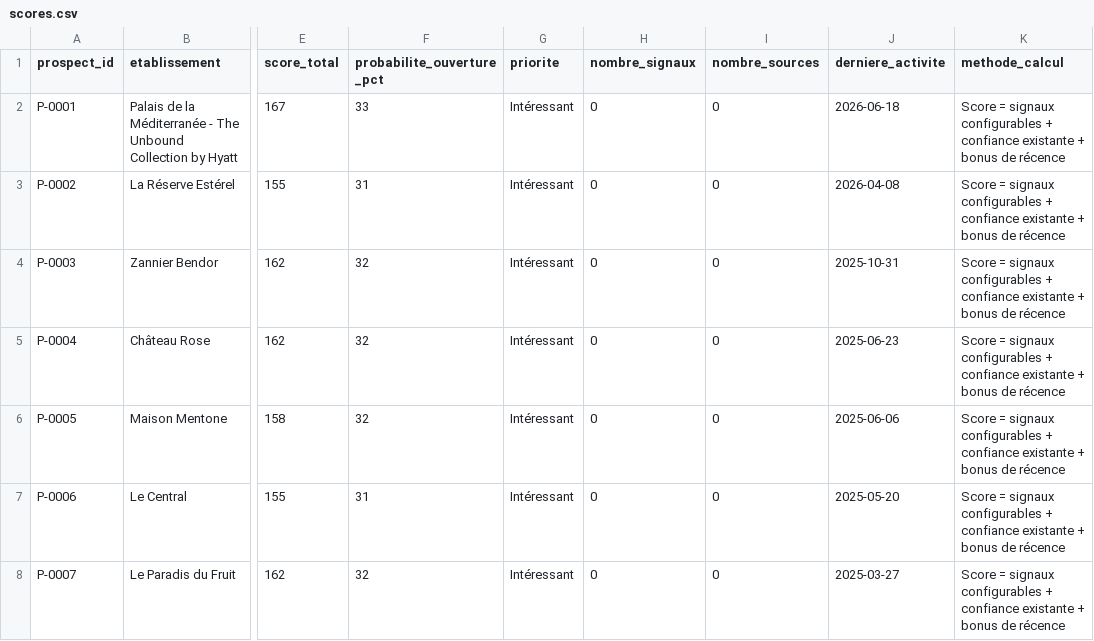
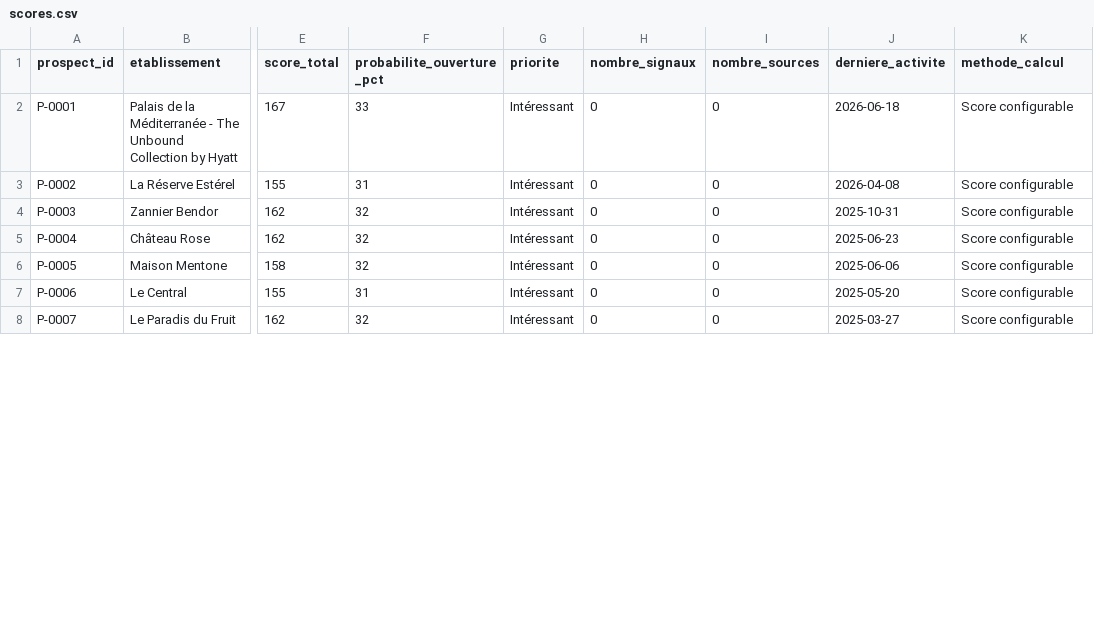
Before and after one commit to klemau84/radar-prospects, a CSV file: data/scores.csv, drawn as a sheet; only a part is shown, gaps mark what is left out; the diff covers the shown part only; the diff names each change by its address in the sheet, - before the commit and + after, or states it on an @@ line.

```diff
--- a/data/scores.csv
+++ b/data/scores.csv
-K2:K8 (methode_calcul): Score = signaux configurables + confiance existante + bonus de récence
+K2:K8 (methode_calcul): Score configurable
```
Also changed, not shown: 36 edited cells elsewhere in this file, data/etat_donnees.csv, data/historique_mises_a_jour.csv, 4 other files.
